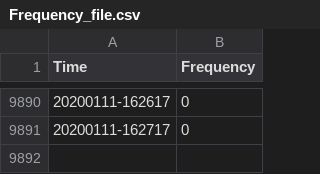
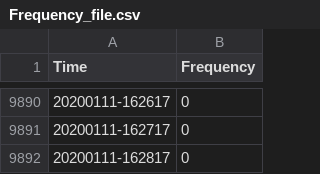
Before and after one commit to omjh/sensing_IOT, a CSV file: Frequency_file.csv, drawn as a sheet; only a part is shown, gaps mark what is left out.

Commit message:
Auto-Commit

```diff
--- a/Frequency_file.csv
+++ b/Frequency_file.csv
@@ -9891 +9891,2 @@ Time,Frequency
 20200111-162717,0
+20200111-162817,0
```
